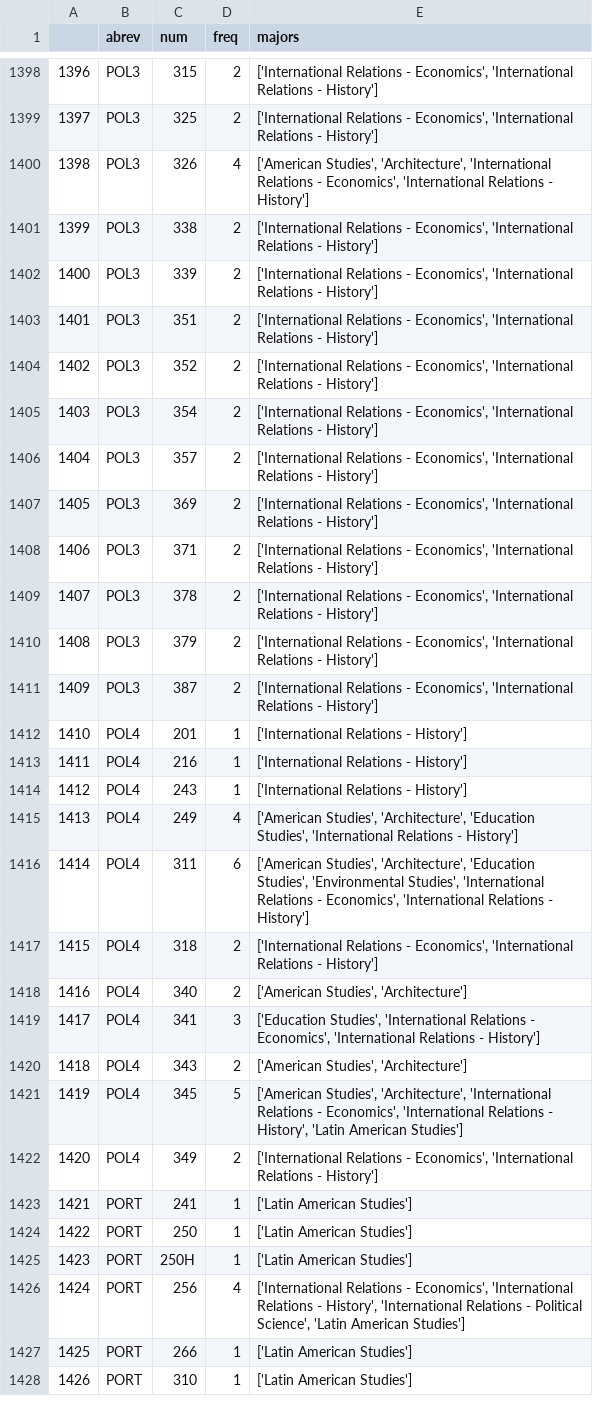
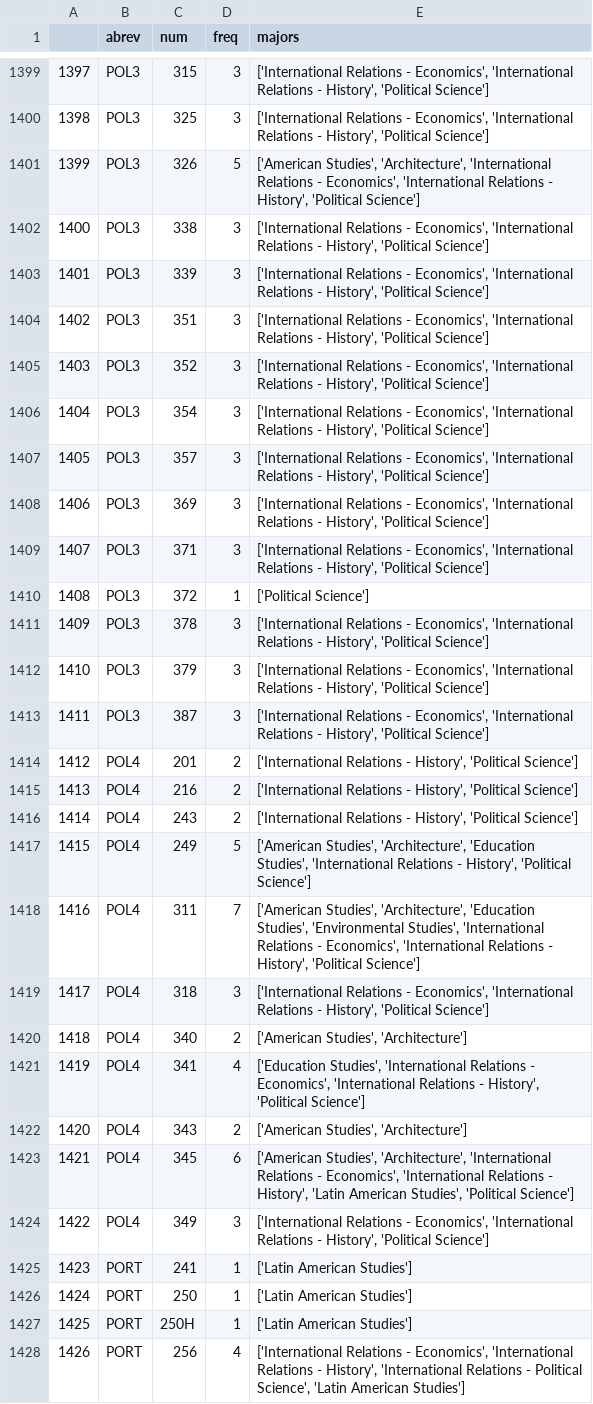
Before and after one commit to yedenliu/major-match, a TSV file: DDL/completeMajorTable.tsv, drawn as a sheet; only a part is shown, gaps mark what is left out; the shorter side is filled out with more unchanged rows; addresses are those after the commit; the diff covers the shown part only; the diff names each change by its address in the sheet, - before the commit and + after, or states it on an @@ line.

```diff
--- a/DDL/completeMajorTable.tsv
+++ b/DDL/completeMajorTable.tsv
@@ column A renumbered from row 1366 down @@
-D1399:D1400 (freq): 2
+D1399:D1400 (freq): 3
-E1399:E1400 (majors): …Relations - History']
+E1399:E1400 (majors): …Relations - History', 'Political Science']
-D1401 (freq): 4
+D1401 (freq): 5
-E1401 (majors): …Relations - History']
+E1401 (majors): …Relations - History', 'Political Science']
-D1402:D1409 (freq): 2
+D1402:D1409 (freq): 3
-E1402:E1409 (majors): …Relations - History']
+E1402:E1409 (majors): …Relations - History', 'Political Science']
+row 1410: 1408 | POL3 | 372 | 1 | ['Political Science']
-D1411:D1413 (freq): 2
+D1411:D1413 (freq): 3
-E1411:E1413 (majors): …Relations - History']
+E1411:E1413 (majors): …Relations - History', 'Political Science']
-D1414:D1416 (freq): 1
+D1414:D1416 (freq): 2
-E1414:E1416 (majors): …Relations - History']
+E1414:E1416 (majors): …Relations - History', 'Political Science']
-D1417 (freq): 4
+D1417 (freq): 5
-E1417 (majors): …Relations - History']
+E1417 (majors): …Relations - History', 'Political Science']
-D1418 (freq): 6
+D1418 (freq): 7
-E1418 (majors): …Relations - History']
+E1418 (majors): …Relations - History', 'Political Science']
-D1419 (freq): 2
+D1419 (freq): 3
-E1419 (majors): …Relations - History']
+E1419 (majors): …Relations - History', 'Political Science']
-D1421 (freq): 3
+D1421 (freq): 4
-E1421 (majors): …Relations - History']
+E1421 (majors): …Relations - History', 'Political Science']
-D1423 (freq): 5
+D1423 (freq): 6
-E1423 (majors): …'Latin American Studies']
+E1423 (majors): …'Latin American Studies', 'Political Science']
-D1424 (freq): 2
+D1424 (freq): 3
-E1424 (majors): …Relations - History']
+E1424 (majors): …Relations - History', 'Political Science']
```
Also changed, not shown: 1 added row and 80 edited cells elsewhere in this file, DDL/courseMajFreq.tsv, DDL/coursesToMajors.tsv, 3 other files.
